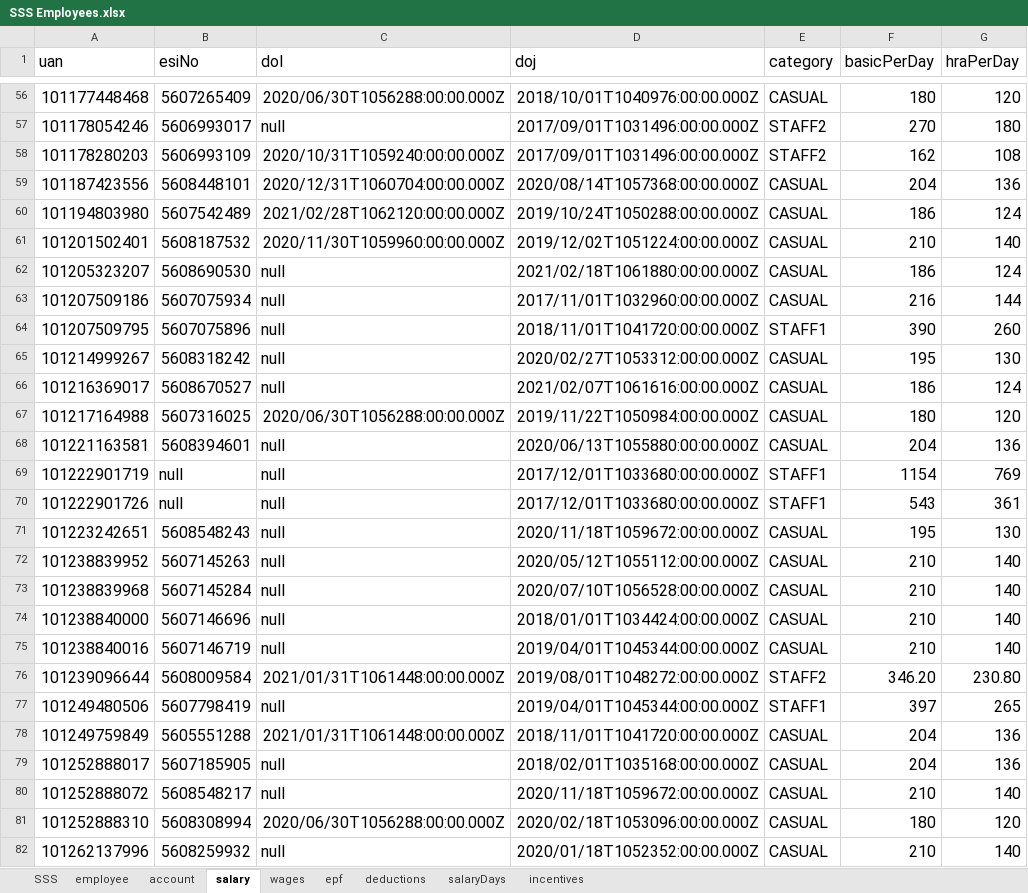
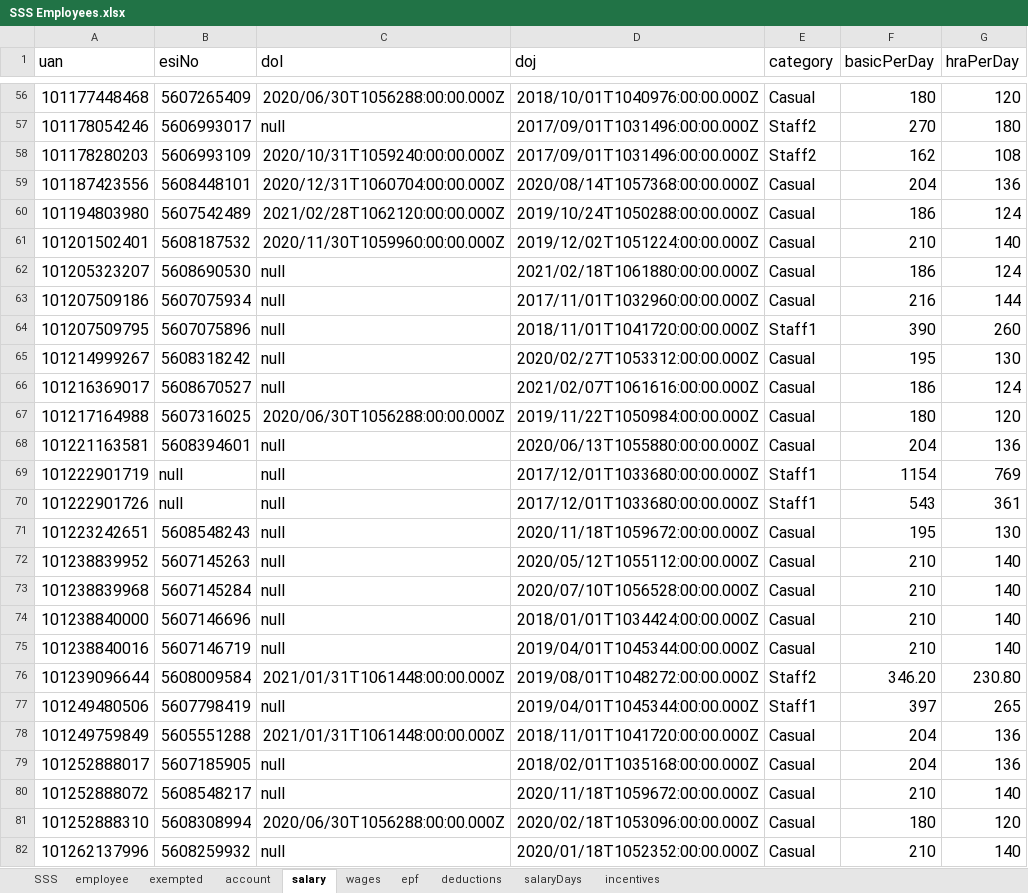
Before and after one commit to kfk12688/data-conversion, an Excel workbook: SSS Employees.xlsx, sheet salary, drawn as a sheet; only a part is shown, gaps mark what is left out; values as stored, in another font and other column widths than the file's, no borders; the diff covers the shown part only; the diff names each change by its address in the sheet, - before the commit and + after, or states it on an @@ line.

```diff
--- a/SSS Employees.xlsx (sheet salary)
+++ b/SSS Employees.xlsx (sheet salary)
+sheet tab: exempted
-E56 (category): CASUAL
+E56 (category): Casual
-E57:E58 (category): STAFF2
+E57:E58 (category): Staff2
-E59:E63 (category): CASUAL
+E59:E63 (category): Casual
-E64 (category): STAFF1
+E64 (category): Staff1
-E65:E68 (category): CASUAL
+E65:E68 (category): Casual
-E69:E70 (category): STAFF1
+E69:E70 (category): Staff1
-E71:E75 (category): CASUAL
+E71:E75 (category): Casual
-E76 (category): STAFF2
+E76 (category): Staff2
-E77 (category): STAFF1
+E77 (category): Staff1
-E78:E82 (category): CASUAL
+E78:E82 (category): Casual
```
Also changed, not shown: 220 edited cells elsewhere in this sheet, sheet employee, sheet account, sheet SSS, sheet salaryDays, 39 other files.
